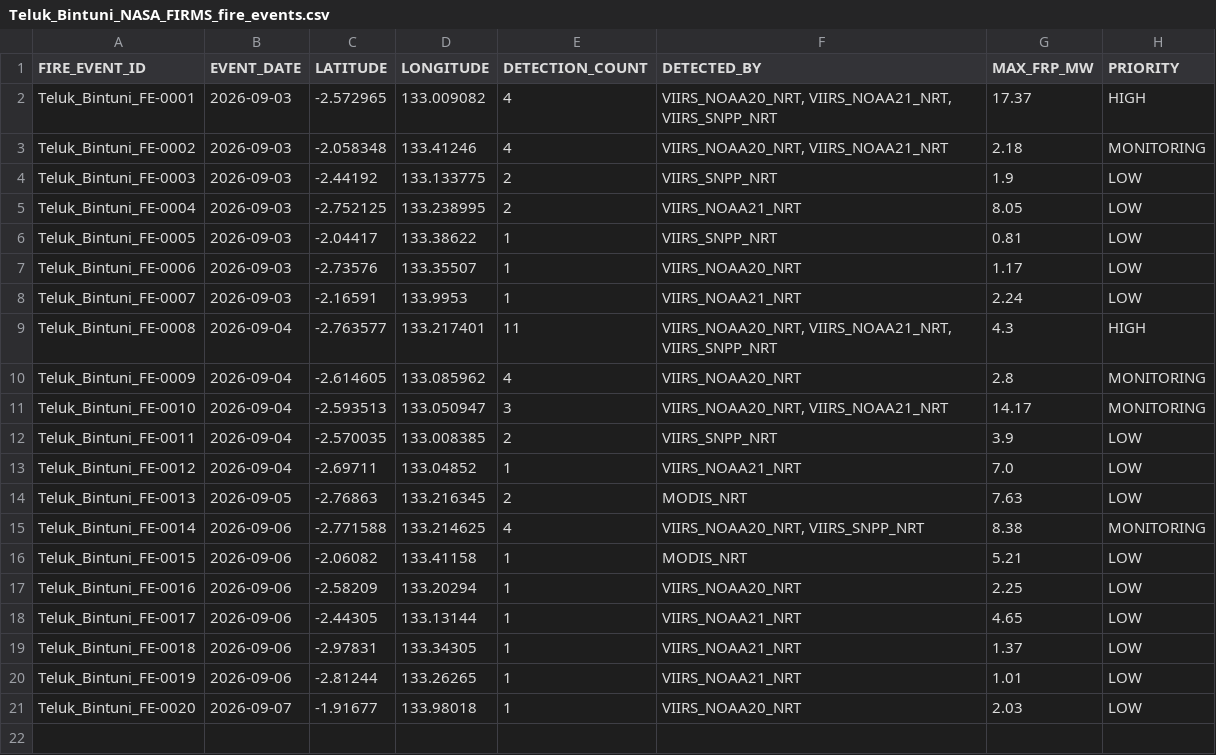
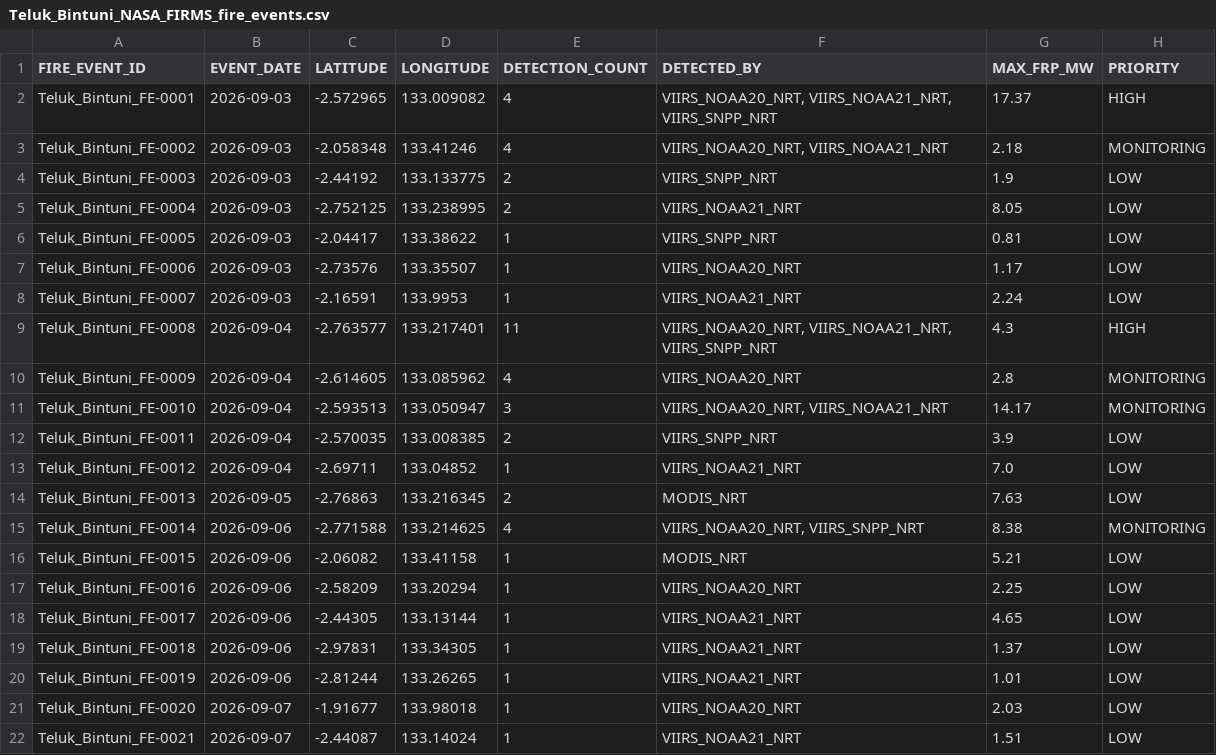
Before and after one commit to Indrmlnaa/Fire_Monitoring, a CSV file: data/v2/processed/Teluk_Bintuni_NASA_FIRMS_fire_events.csv, drawn as a sheet.

```diff
--- a/data/v2/processed/Teluk_Bintuni_NASA_FIRMS_fire_events.csv
+++ b/data/v2/processed/Teluk_Bintuni_NASA_FIRMS_fire_events.csv
@@ -21 +21,2 @@ Teluk_Bintuni_FE-0019,2026-09-06,-2.81244,133.26265,1,VIIRS_NOAA21_NRT,1.01,LOW
 Teluk_Bintuni_FE-0020,2026-09-07,-1.91677,133.98018,1,VIIRS_NOAA20_NRT,2.03,LOW
+Teluk_Bintuni_FE-0021,2026-09-07,-2.44087,133.14024,1,VIIRS_NOAA21_NRT,1.51,LOW
```
Also changed, not shown: data/v2/processed/OKI_NASA_FIRMS_fire_events.csv, data/v2/processed/OKI_fire_events_rainfall.csv, 2 other files.
